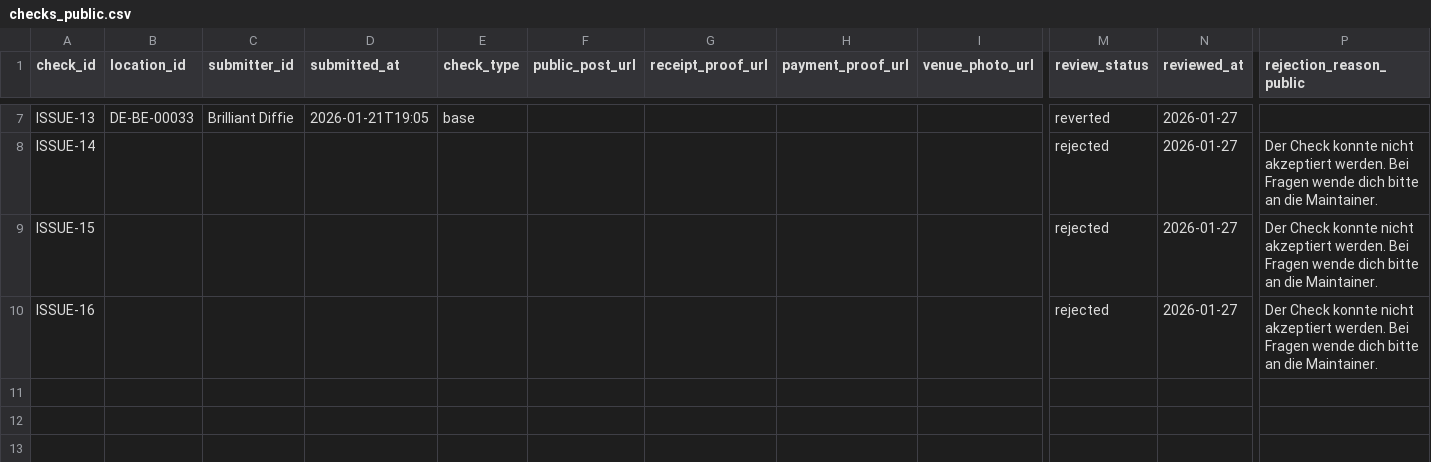
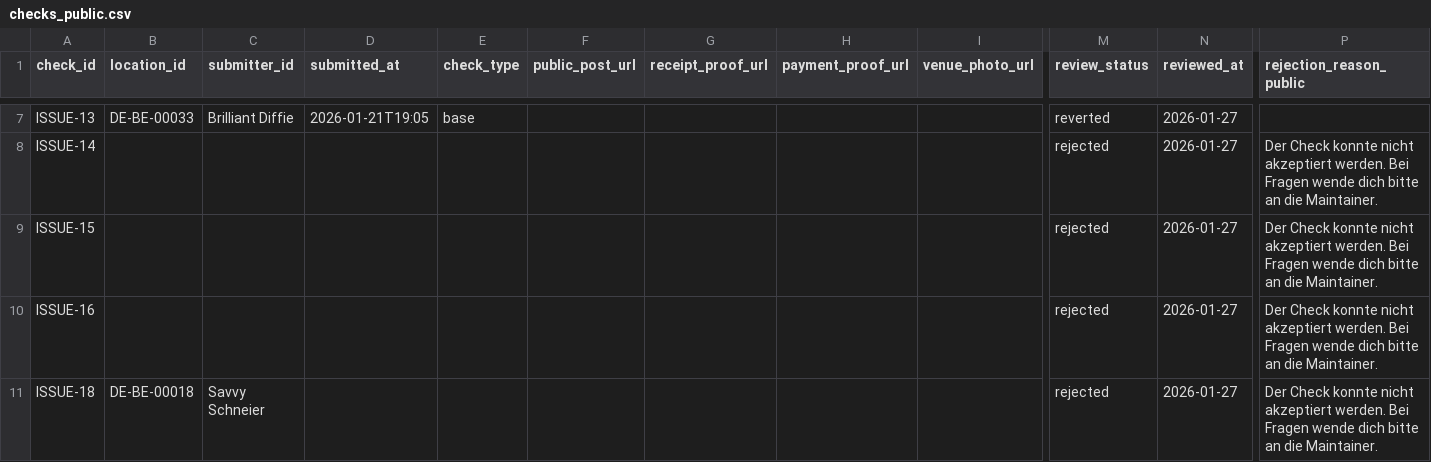
Before and after one commit to arbadacarbaYK/sats4duesseldorf, a CSV file: docs/data/checks_public.csv, drawn as a sheet; only a part is shown, gaps mark what is left out; rows hold the shown columns only; the diff names each change by its address in the sheet, - before the commit and + after, or states it on an @@ line.

```diff
--- a/docs/data/checks_public.csv
+++ b/docs/data/checks_public.csv
+row 11: ISSUE-18 | DE-BE-00018 | Savvy Schneier |  |  |  |  |  |  | rejected | 2026-01-27 | Der Check konnte nicht akzeptiert werden. Bei Fragen wende dich bitte an die Maintainer.
```
Also changed, not shown: data/checks_public.csv.
